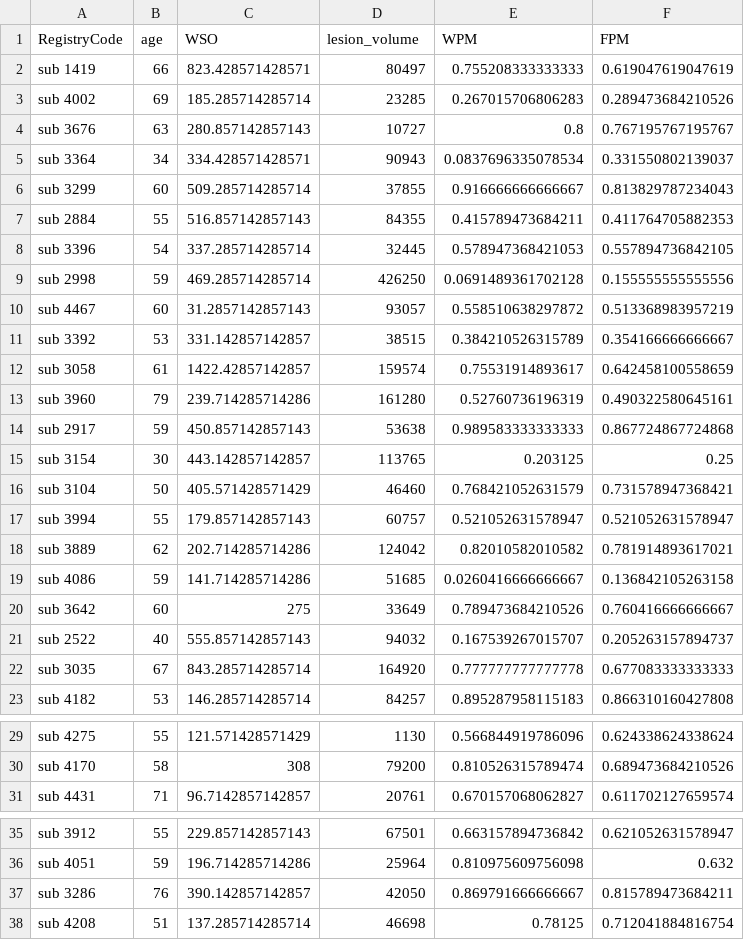
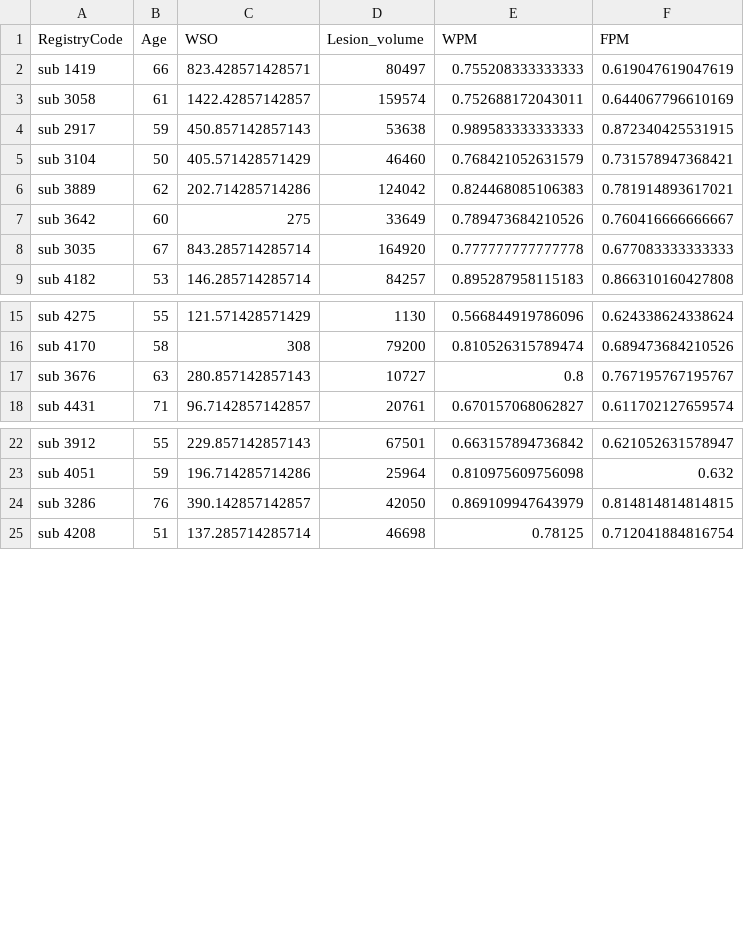
Before and after one commit to piasiegel/Statistics_MA_Thesis, a CSV file: RData/data_acc_cond.csv, drawn as a sheet; only a part is shown, gaps mark what is left out; the diff covers the shown part only.

```diff
--- a/RData/data_acc_cond.csv
+++ b/RData/data_acc_cond.csv
@@ -1,22 +1,8 @@
-"RegistryCode","age","WSO","lesion_volume","WPM","FPM"
+"RegistryCode","Age","WSO","Lesion_volume","WPM","FPM"
 "sub 1419",66,823.428571428571,80497,0.755208333333333,0.619047619047619
-"sub 4002",69,185.285714285714,23285,0.267015706806283,0.289473684210526
-"sub 3676",63,280.857142857143,10727,0.8,0.767195767195767
-"sub 3364",34,334.428571428571,90943,0.0837696335078534,0.331550802139037
-"sub 3299",60,509.285714285714,37855,0.916666666666667,0.813829787234043
-"sub 2884",55,516.857142857143,84355,0.415789473684211,0.411764705882353
-"sub 3396",54,337.285714285714,32445,0.578947368421053,0.557894736842105
-"sub 2998",59,469.285714285714,426250,0.0691489361702128,0.155555555555556
-"sub 4467",60,31.2857142857143,93057,0.558510638297872,0.513368983957219
-"sub 3392",53,331.142857142857,38515,0.384210526315789,0.354166666666667
-"sub 3058",61,1422.42857142857,159574,0.75531914893617,0.642458100558659
-"sub 3960",79,239.714285714286,161280,0.52760736196319,0.490322580645161
-"sub 2917",59,450.857142857143,53638,0.989583333333333,0.867724867724868
-"sub 3154",30,443.142857142857,113765,0.203125,0.25
+"sub 3058",61,1422.42857142857,159574,0.752688172043011,0.644067796610169
+"sub 2917",59,450.857142857143,53638,0.989583333333333,0.872340425531915
 "sub 3104",50,405.571428571429,46460,0.768421052631579,0.731578947368421
-"sub 3994",55,179.857142857143,60757,0.521052631578947,0.521052631578947
-"sub 3889",62,202.714285714286,124042,0.82010582010582,0.781914893617021
-"sub 4086",59,141.714285714286,51685,0.0260416666666667,0.136842105263158
+"sub 3889",62,202.714285714286,124042,0.824468085106383,0.781914893617021
 "sub 3642",60,275,33649,0.789473684210526,0.760416666666667
-"sub 2522",40,555.857142857143,94032,0.167539267015707,0.205263157894737
 "sub 3035",67,843.285714285714,164920,0.777777777777778,0.677083333333333
@@ -30,2 +16,3 @@
 "sub 4170",58,308,79200,0.810526315789474,0.689473684210526
+"sub 3676",63,280.857142857143,10727,0.8,0.767195767195767
 "sub 4431",71,96.7142857142857,20761,0.670157068062827,0.611702127659574
@@ -36,3 +23,3 @@
 "sub 4051",59,196.714285714286,25964,0.810975609756098,0.632
-"sub 3286",76,390.142857142857,42050,0.869791666666667,0.815789473684211
+"sub 3286",76,390.142857142857,42050,0.869109947643979,0.814814814814815
 "sub 4208",51,137.285714285714,46698,0.78125,0.712041884816754
```
Also changed, not shown: 11 added rows and 1 edited cell elsewhere in this file, RData/data_rt_cond.csv.
